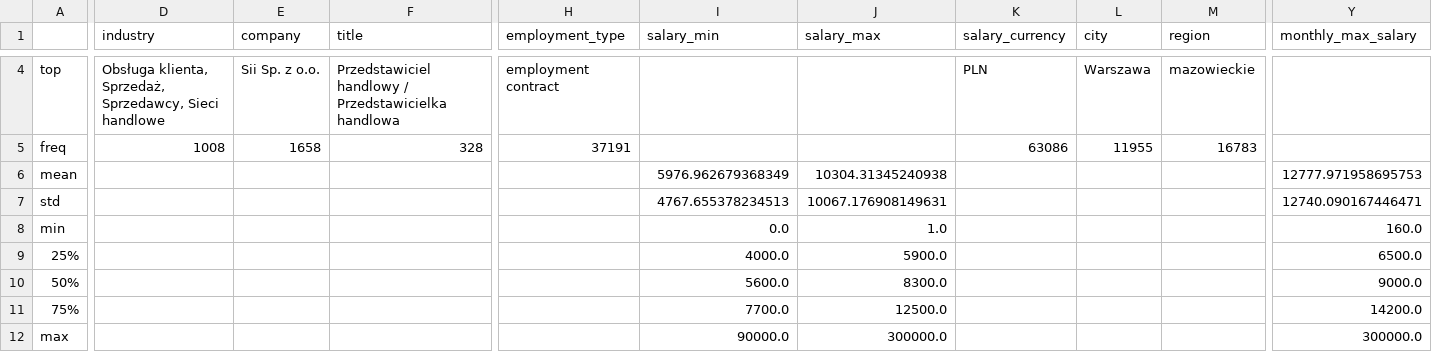
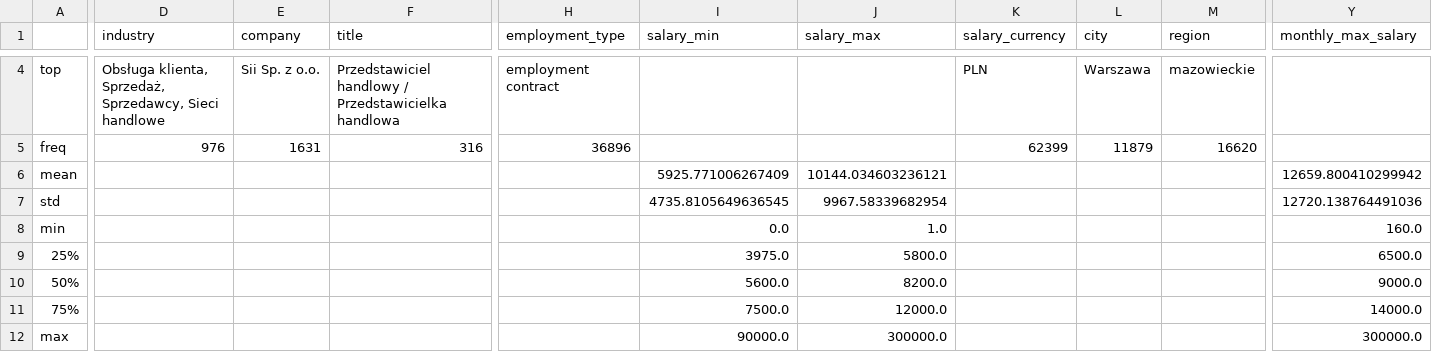
Before and after one commit to JirinAdam/Portfolio, a CSV file: DataViz_PracujPL/outputs/reports/2026-04-16_job_offers_profile.csv, drawn as a sheet; only a part is shown, gaps mark what is left out; the diff covers the shown part only; the diff names each change by its address in the sheet, - before the commit and + after, or states it on an @@ line.

Commit message:
data update

```diff
--- a/DataViz_PracujPL/outputs/reports/2026-04-16_job_offers_profile.csv
+++ b/DataViz_PracujPL/outputs/reports/2026-04-16_job_offers_profile.csv
-D5 (industry): 1008
+D5 (industry): 976
-E5 (company): 1658
+E5 (company): 1631
-F5 (title): 328
+F5 (title): 316
-H5 (employment_type): 37191
+H5 (employment_type): 36896
-K5 (salary_currency): 63086
+K5 (salary_currency): 62399
-L5 (city): 11955
+L5 (city): 11879
-M5 (region): 16783
+M5 (region): 16620
-I6 (salary_min): 5976.962679368349
+I6 (salary_min): 5925.771006267409
-J6 (salary_max): 10304.31345240938
+J6 (salary_max): 10144.034603236121
-Y6 (monthly_max_salary): 12777.971958695753
+Y6 (monthly_max_salary): 12659.800410299942
-I7 (salary_min): 4767.655378234513
+I7 (salary_min): 4735.8105649636545
-J7 (salary_max): 10067.176908149631
+J7 (salary_max): 9967.58339682954
-Y7 (monthly_max_salary): 12740.090167446471
+Y7 (monthly_max_salary): 12720.138764491036
-I9 (salary_min): 4000.0
+I9 (salary_min): 3975.0
-J9 (salary_max): 5900.0
+J9 (salary_max): 5800.0
-J10 (salary_max): 8300.0
+J10 (salary_max): 8200.0
-I11 (salary_min): 7700.0
+I11 (salary_min): 7500.0
-J11 (salary_max): 12500.0
+J11 (salary_max): 12000.0
-Y11 (monthly_max_salary): 14200.0
+Y11 (monthly_max_salary): 14000.0
```
Also changed, not shown: 1 added row, 1 removed row and 29 edited cells elsewhere in this file, 47 other files.
